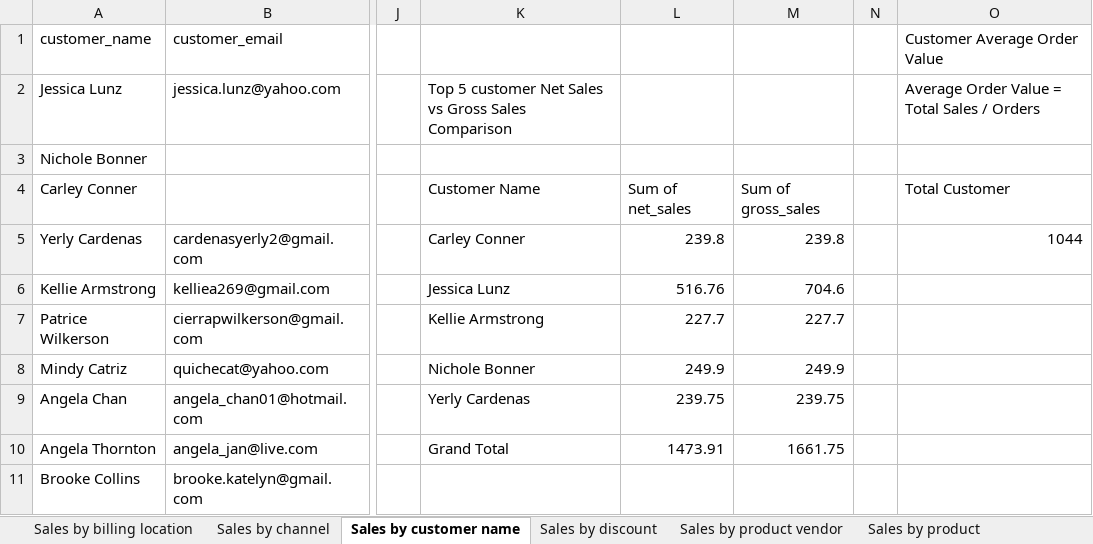
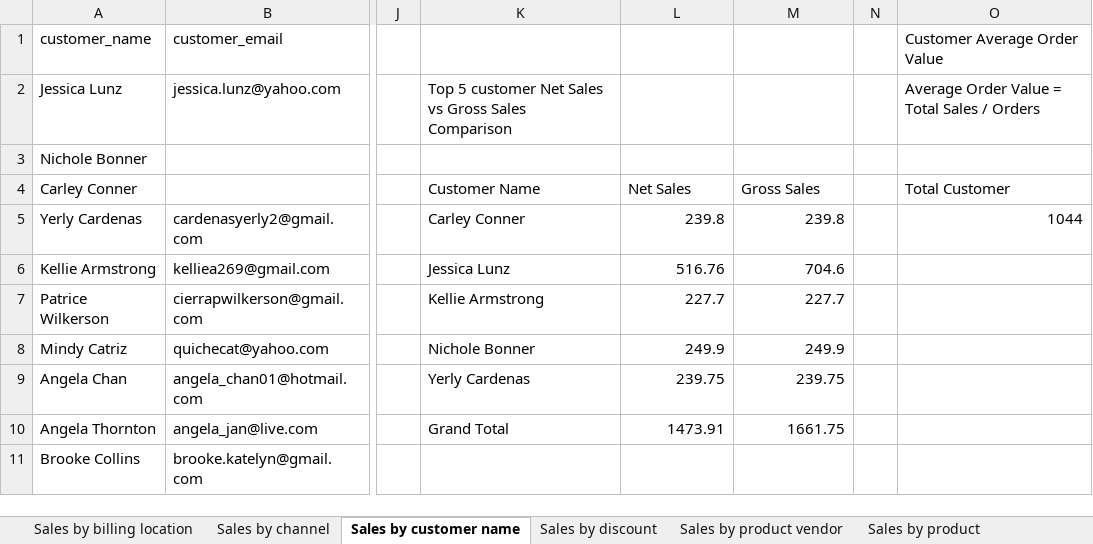
Before and after one commit to Nitesh-c247/Excel-project-DE-1232, an Excel workbook: Sales Report/Updated Sales Rport.xlsx, sheet Sales by customer name, drawn as a sheet; only a part is shown, gaps mark what is left out; values as stored, in another font and other column widths than the file's, no borders; table styles not drawn; the diff names each change by its address in the sheet, - before the commit and + after, or states it on an @@ line.

```diff
--- a/Sales Report/Updated Sales Rport.xlsx (sheet Sales by customer name)
+++ b/Sales Report/Updated Sales Rport.xlsx (sheet Sales by customer name)
-L4: Sum of net_sales
+L4: Net Sales
-M4: Sum of gross_sales
+M4: Gross Sales
```
Also changed, not shown: sheet Sales over time, sheet Sales by discount, sheet Sales by traffic referrer, sheet Sales by product, sheet Sales by product vendor.
